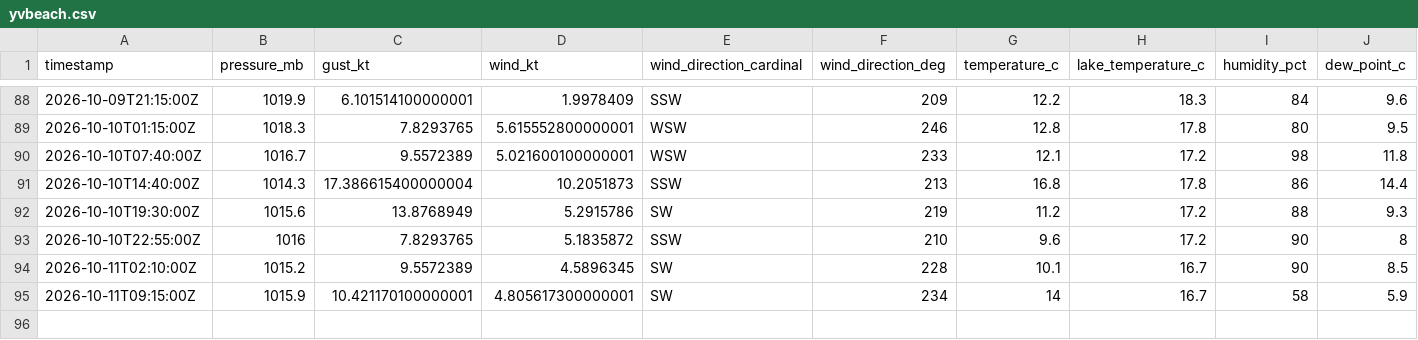
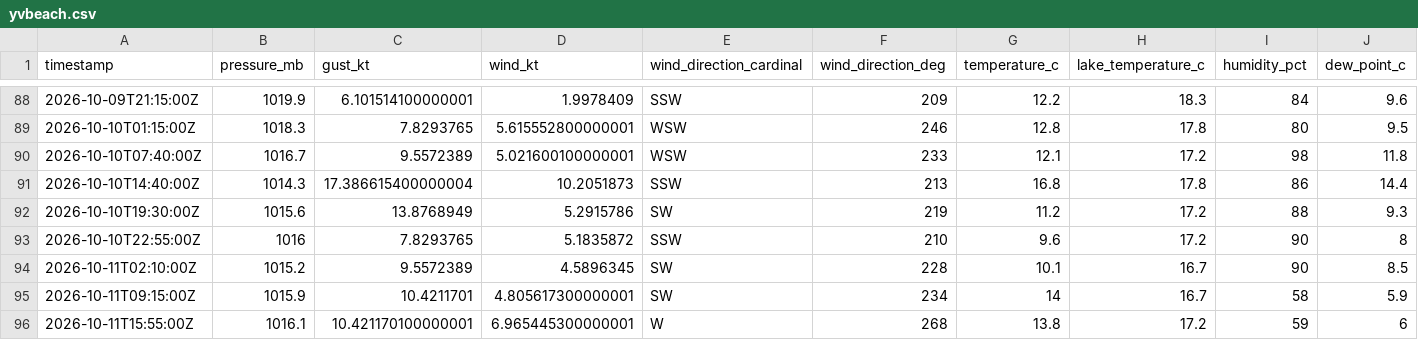
Before and after one commit to marcburri/kite-weather, a CSV file: data/yvbeach.csv, drawn as a sheet; only a part is shown, gaps mark what is left out; rows hold the shown columns only; the diff names each change by its address in the sheet, - before the commit and + after, or states it on an @@ line.

```diff
--- a/data/yvbeach.csv
+++ b/data/yvbeach.csv
-C95 (gust_kt): 10.421170100000001
+C95 (gust_kt): 10.4211701
+row 96: 2026-10-11T15:55:00Z | 1016.1 | 10.421170100000001 | 6.965445300000001 | W | 268 | 13.8 | 17.2 | 59 | 6
```
Also changed, not shown: data/silvaplana.csv.
